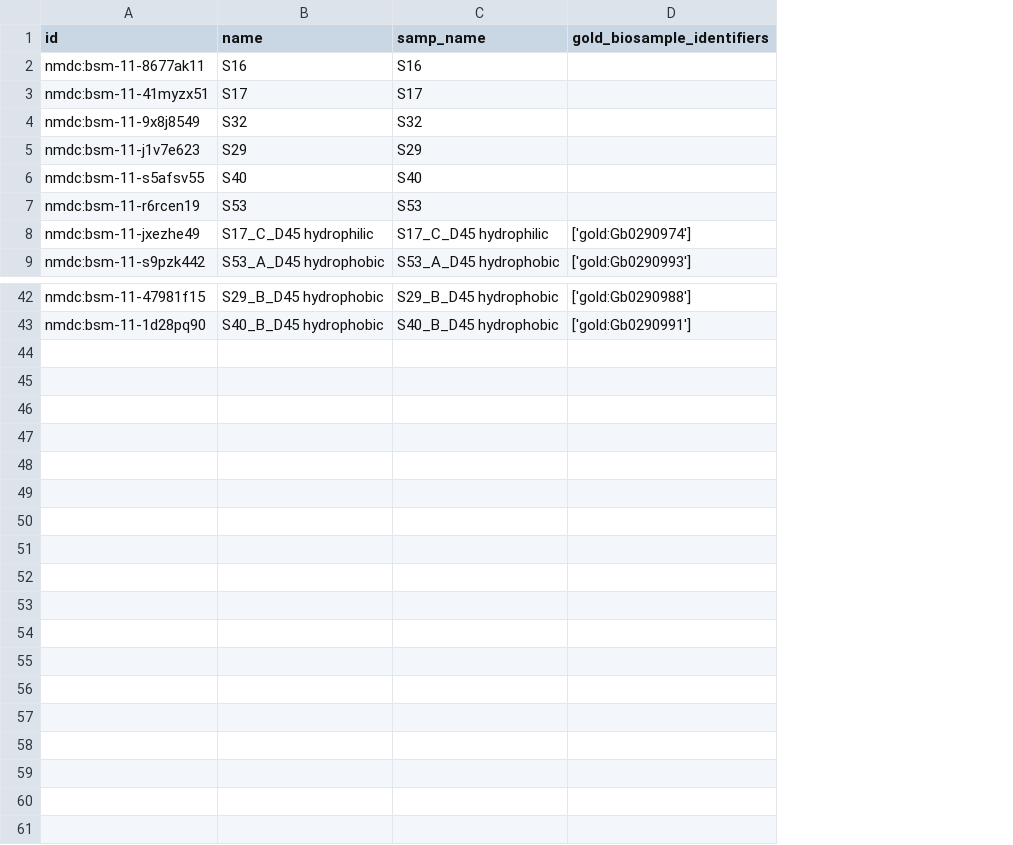
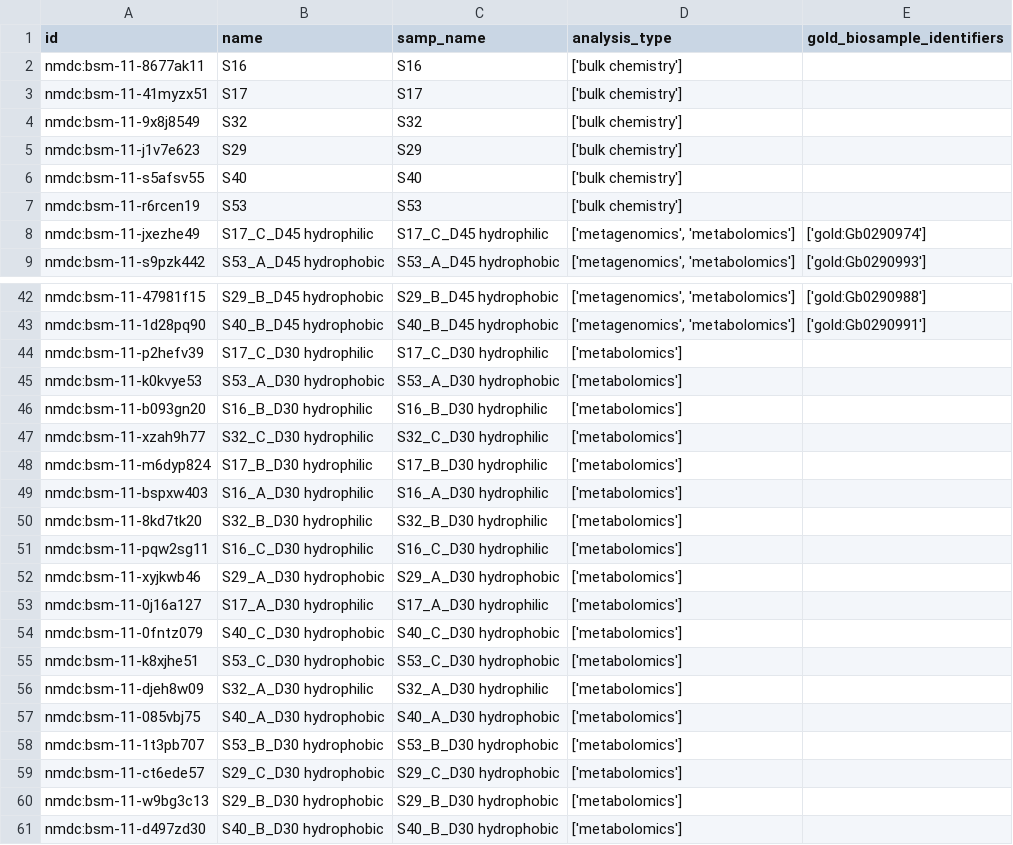
Before and after one commit to microbiomedata/nmdc-mass-spec-automation, a CSV file: studies/example_lcms_lipids/metadata/biosample_attributes.csv, drawn as a sheet; only a part is shown, gaps mark what is left out; the diff names each change by its address in the sheet, - before the commit and + after, or states it on an @@ line.

Commit message:
Fix LCMS Lipid workflow additions

```diff
--- a/studies/example_lcms_lipids/metadata/biosample_attributes.csv
+++ b/studies/example_lcms_lipids/metadata/biosample_attributes.csv
+column D (analysis_type), rows 2-9: ['bulk chemistry'] | ['bulk chemistry'] | ['bulk chemistry'] | ['bulk chemistry'] | ['bulk chemistry'] | ['bulk chemistry'] | ['metagenomics', 'metabolomics'] | ['metagenomics', 'metabolomics']; rows 42-43: ['metagenomics', 'metabolomics'] | ['metagenomics', 'metabolomics']
+row 44: nmdc:bsm-11-p2hefv39 | S17_C_D30 hydrophilic | S17_C_D30 hydrophilic | ['metabolomics']
+row 45: nmdc:bsm-11-k0kvye53 | S53_A_D30 hydrophobic | S53_A_D30 hydrophobic | ['metabolomics']
+row 46: nmdc:bsm-11-b093gn20 | S16_B_D30 hydrophilic | S16_B_D30 hydrophilic | ['metabolomics']
+row 47: nmdc:bsm-11-xzah9h77 | S32_C_D30 hydrophilic | S32_C_D30 hydrophilic | ['metabolomics']
+row 48: nmdc:bsm-11-m6dyp824 | S17_B_D30 hydrophilic | S17_B_D30 hydrophilic | ['metabolomics']
+row 49: nmdc:bsm-11-bspxw403 | S16_A_D30 hydrophilic | S16_A_D30 hydrophilic | ['metabolomics']
+row 50: nmdc:bsm-11-8kd7tk20 | S32_B_D30 hydrophilic | S32_B_D30 hydrophilic | ['metabolomics']
+row 51: nmdc:bsm-11-pqw2sg11 | S16_C_D30 hydrophilic | S16_C_D30 hydrophilic | ['metabolomics']
+row 52: nmdc:bsm-11-xyjkwb46 | S29_A_D30 hydrophobic | S29_A_D30 hydrophobic | ['metabolomics']
+row 53: nmdc:bsm-11-0j16a127 | S17_A_D30 hydrophilic | S17_A_D30 hydrophilic | ['metabolomics']
+row 54: nmdc:bsm-11-0fntz079 | S40_C_D30 hydrophobic | S40_C_D30 hydrophobic | ['metabolomics']
+row 55: nmdc:bsm-11-k8xjhe51 | S53_C_D30 hydrophobic | S53_C_D30 hydrophobic | ['metabolomics']
+row 56: nmdc:bsm-11-djeh8w09 | S32_A_D30 hydrophilic | S32_A_D30 hydrophilic | ['metabolomics']
+row 57: nmdc:bsm-11-085vbj75 | S40_A_D30 hydrophobic | S40_A_D30 hydrophobic | ['metabolomics']
+row 58: nmdc:bsm-11-1t3pb707 | S53_B_D30 hydrophobic | S53_B_D30 hydrophobic | ['metabolomics']
+row 59: nmdc:bsm-11-ct6ede57 | S29_C_D30 hydrophobic | S29_C_D30 hydrophobic | ['metabolomics']
+row 60: nmdc:bsm-11-w9bg3c13 | S29_B_D30 hydrophobic | S29_B_D30 hydrophobic | ['metabolomics']
+row 61: nmdc:bsm-11-d497zd30 | S40_B_D30 hydrophobic | S40_B_D30 hydrophobic | ['metabolomics']
```
Also changed, not shown: studies/example_lcms_lipids/metadata/downloaded_files.csv, studies/example_lcms_lipids/metadata/mapped_raw_file_biosample_mapping.csv, 17 other files.
